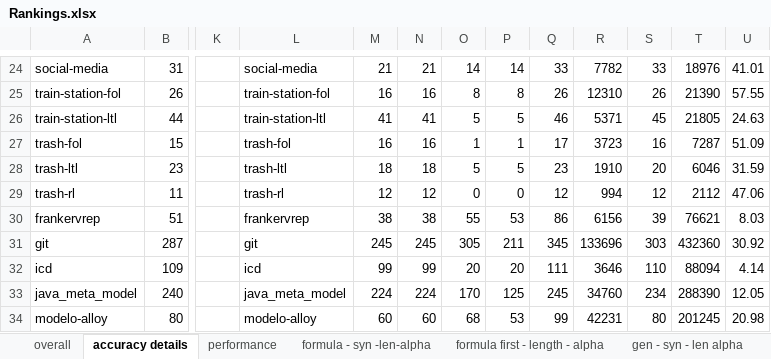
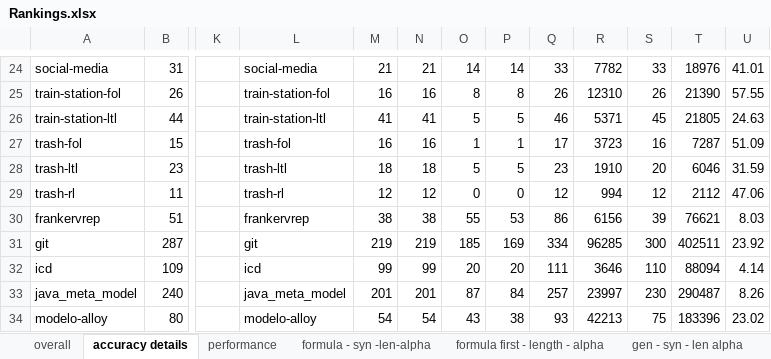
Before and after one commit to Allisonius/FormulaCompletionSuggestions-Alloy, an Excel workbook: TemplateRankings/Rankings/results/Rankings.xlsx, sheet accuracy details, drawn as a sheet; only a part is shown, gaps mark what is left out; values as stored, in another font and other column widths than the file's, no borders; the diff covers the shown part only; the diff names each change by its address in the sheet, - before the commit and + after, or states it on an @@ line.

```diff
--- a/TemplateRankings/Rankings/results/Rankings.xlsx (sheet accuracy details)
+++ b/TemplateRankings/Rankings/results/Rankings.xlsx (sheet accuracy details)
-M31: 245
+M31: 219
-N31: 245
+N31: 219
-O31: 305
+O31: 185
-P31: 211
+P31: 169
-Q31: 345
+Q31: 334
-R31: 133696
+R31: 96285
-S31: 303
+S31: 300
-T31: 432360
+T31: 402511
-U31: 30.92
+U31: 23.92
-M33: 224
+M33: 201
-N33: 224
+N33: 201
-O33: 170
+O33: 87
-P33: 125
+P33: 84
-Q33: 245
+Q33: 257
-R33: 34760
+R33: 23997
-S33: 234
+S33: 230
-T33: 288390
+T33: 290487
-U33: 12.05
+U33: 8.26
-M34: 60
+M34: 54
-N34: 60
+N34: 54
-O34: 68
+O34: 43
-P34: 53
+P34: 38
-Q34: 99
+Q34: 93
-R34: 42231
+R34: 42213
-S34: 80
+S34: 75
-T34: 201245
+T34: 183396
-U34: 20.98
+U34: 23.02
```
Also changed, not shown: 1 added row, 1 removed row and 25 edited cells elsewhere in this sheet, sheet gen - first - large, sheet gen - syn - large, sheet overall.
